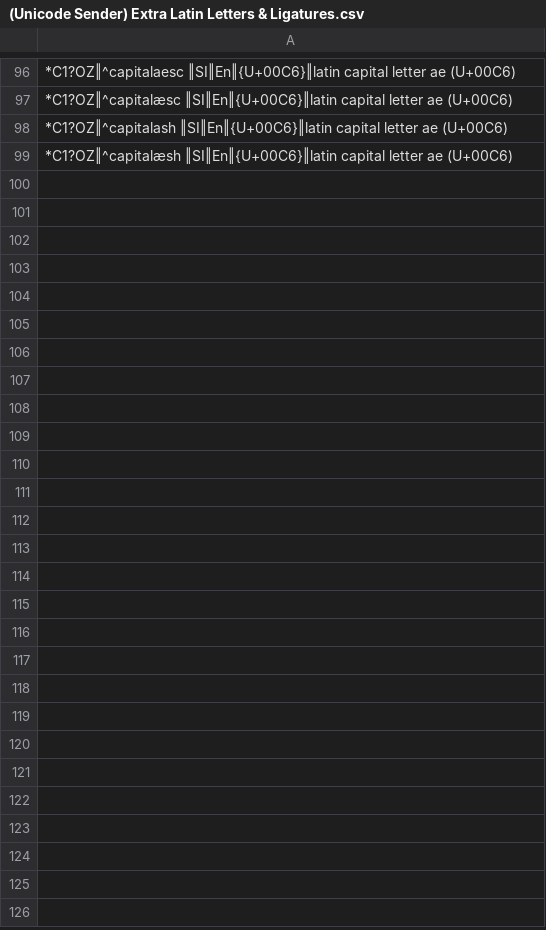
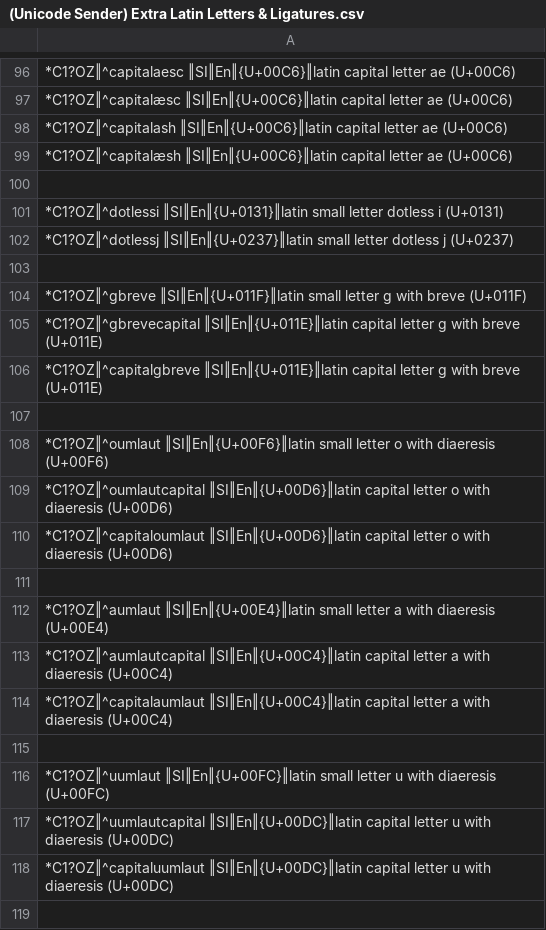
Before and after one commit to SalviaSage/Custom-Libraries, a CSV file: Unicode Senders/(Unicode Sender) Extra Latin Letters & Ligatures.csv, drawn as a sheet; only a part is shown, gaps mark what is left out; the diff covers the shown part only; the diff names each change by its address in the sheet, - before the commit and + after, or states it on an @@ line.

Commit message:
Update (Unicode Sender) Extra Latin Letters & Ligatures.csv

```diff
--- a/Unicode Senders/(Unicode Sender) Extra Latin Letters & Ligatures.csv
+++ b/Unicode Senders/(Unicode Sender) Extra Latin Letters & Ligatures.csv
+row 100: (empty)
+row 101: *C1?OZ‖^dotlessi ‖SI‖En‖{U+0131}‖latin small letter dotless i (U+0131)
+row 102: *C1?OZ‖^dotlessj ‖SI‖En‖{U+0237}‖latin small letter dotless j (U+0237)
+row 103: (empty)
+row 104: *C1?OZ‖^gbreve ‖SI‖En‖{U+011F}‖latin small letter g with breve (U+011F)
+row 105: *C1?OZ‖^gbrevecapital ‖SI‖En‖{U+011E}‖latin capital letter g with breve (U+011E)
+row 106: *C1?OZ‖^capitalgbreve ‖SI‖En‖{U+011E}‖latin capital letter g with breve (U+011E)
+row 107: (empty)
+row 108: *C1?OZ‖^oumlaut ‖SI‖En‖{U+00F6}‖latin small letter o with diaeresis (U+00F6)
+row 109: *C1?OZ‖^oumlautcapital ‖SI‖En‖{U+00D6}‖latin capital letter o with diaeresis (U+00D6)
+row 110: *C1?OZ‖^capitaloumlaut ‖SI‖En‖{U+00D6}‖latin capital letter o with diaeresis (U+00D6)
+row 111: (empty)
+row 112: *C1?OZ‖^aumlaut ‖SI‖En‖{U+00E4}‖latin small letter a with diaeresis (U+00E4)
+row 113: *C1?OZ‖^aumlautcapital ‖SI‖En‖{U+00C4}‖latin capital letter a with diaeresis (U+00C4)
+row 114: *C1?OZ‖^capitalaumlaut ‖SI‖En‖{U+00C4}‖latin capital letter a with diaeresis (U+00C4)
+row 115: (empty)
+row 116: *C1?OZ‖^uumlaut ‖SI‖En‖{U+00FC}‖latin small letter u with diaeresis (U+00FC)
+row 117: *C1?OZ‖^uumlautcapital ‖SI‖En‖{U+00DC}‖latin capital letter u with diaeresis (U+00DC)
+row 118: *C1?OZ‖^capitaluumlaut ‖SI‖En‖{U+00DC}‖latin capital letter u with diaeresis (U+00DC)
+row 119: (empty)
```
Also changed, not shown: 15 added rows and 1 edited cell elsewhere in this file.
